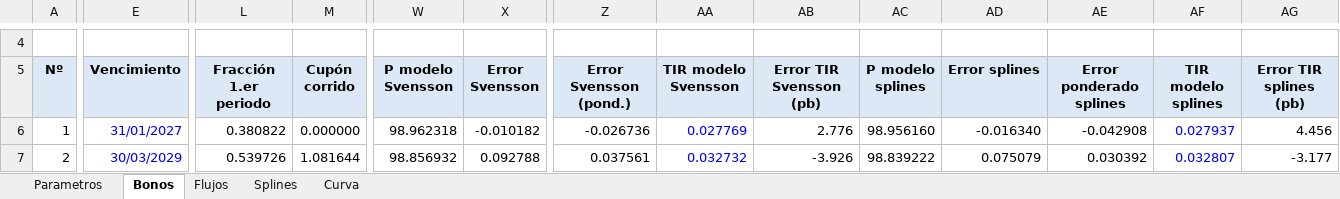
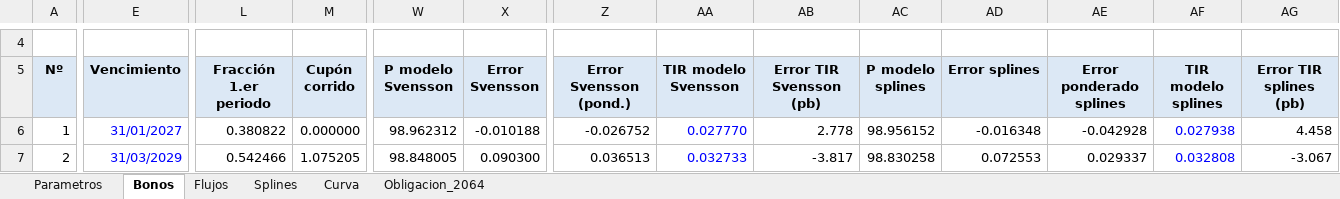
Before and after one commit to LuizLuzuriaga/Gedankenpalast, an Excel workbook: Fundacion/guias/renta_fija_trabajos/Trabajo2_ETTI_RentaFija.xlsx, sheet Bonos, drawn as a sheet; only a part is shown, gaps mark what is left out; values as stored, in another font and other column widths than the file's, no borders; the diff covers the shown part only; the diff names each change by its address in the sheet, - before the commit and + after, or states it on an @@ line.

```diff
--- a/Fundacion/guias/renta_fija_trabajos/Trabajo2_ETTI_RentaFija.xlsx (sheet Bonos)
+++ b/Fundacion/guias/renta_fija_trabajos/Trabajo2_ETTI_RentaFija.xlsx (sheet Bonos)
+sheet tab: Obligacion_2064
-W6 (P modelo Svensson): 98.962318
+W6 (P modelo Svensson): 98.962312
-X6 (Error Svensson): -0.010182
+X6 (Error Svensson): -0.010188
-Z6 (Error Svensson (pond.)): -0.026736
+Z6 (Error Svensson (pond.)): -0.026752
-AA6 (TIR modelo Svensson): 0.027769
+AA6 (TIR modelo Svensson): 0.027770
-AB6 (Error TIR Svensson (pb)): 2.776
+AB6 (Error TIR Svensson (pb)): 2.778
-AC6 (P modelo splines): 98.956160
+AC6 (P modelo splines): 98.956152
-AD6 (Error splines): -0.016340
+AD6 (Error splines): -0.016348
-AE6 (Error ponderado splines): -0.042908
+AE6 (Error ponderado splines): -0.042928
-AF6 (TIR modelo splines): 0.027937
+AF6 (TIR modelo splines): 0.027938
-AG6 (Error TIR splines (pb)): 4.456
+AG6 (Error TIR splines (pb)): 4.458
-E7 (Vencimiento): 30/03/2029
+E7 (Vencimiento): 31/03/2029
-L7 (Fracción 1.er periodo): 0.539726
+L7 (Fracción 1.er periodo): 0.542466
-M7 (Cupón corrido): 1.081644
+M7 (Cupón corrido): 1.075205
-W7 (P modelo Svensson): 98.856932
+W7 (P modelo Svensson): 98.848005
-X7 (Error Svensson): 0.092788
+X7 (Error Svensson): 0.090300
-Z7 (Error Svensson (pond.)): 0.037561
+Z7 (Error Svensson (pond.)): 0.036513
-AA7 (TIR modelo Svensson): 0.032732
+AA7 (TIR modelo Svensson): 0.032733
-AB7 (Error TIR Svensson (pb)): -3.926
+AB7 (Error TIR Svensson (pb)): -3.817
-AC7 (P modelo splines): 98.839222
+AC7 (P modelo splines): 98.830258
-AD7 (Error splines): 0.075079
+AD7 (Error splines): 0.072553
-AE7 (Error ponderado splines): 0.030392
+AE7 (Error ponderado splines): 0.029337
-AF7 (TIR modelo splines): 0.032807
+AF7 (TIR modelo splines): 0.032808
-AG7 (Error TIR splines (pb)): -3.177
+AG7 (Error TIR splines (pb)): -3.067
```
Also changed, not shown: 2 added rows, 2 removed rows and 457 edited cells elsewhere in this sheet, sheet Flujos, sheet Curva, sheet Parametros, sheet Splines, charts or pictures, 9 other files.
